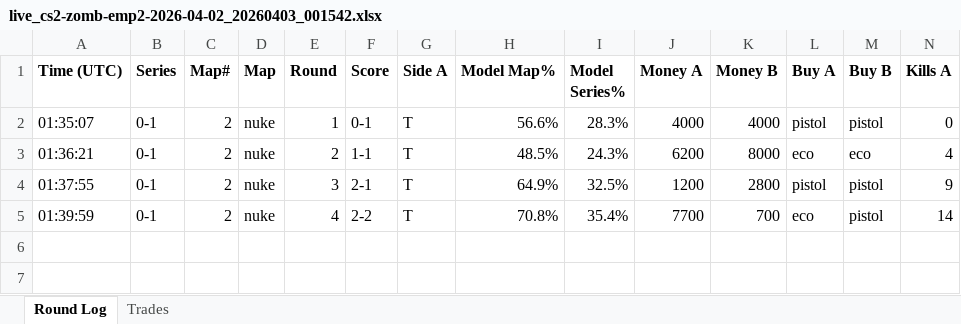
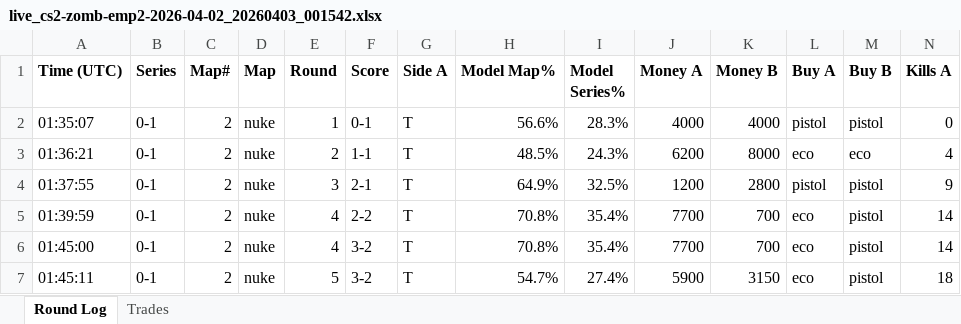
Before and after one commit to stonerje4/DOGODODGODGDGODGOGD, an Excel workbook: data/live_logs/live_cs2-zomb-emp2-2026-04-02_20260403_001542.xlsx, sheet Round Log, drawn as a sheet; only a part is shown; values as stored, in another font and other column widths than the file's, no borders; rows hold the shown columns only; the diff names each change by its address in the sheet, - before the commit and + after, or states it on an @@ line.

Commit message:
live update 01:45:12 UTC

```diff
--- a/data/live_logs/live_cs2-zomb-emp2-2026-04-02_20260403_001542.xlsx (sheet Round Log)
+++ b/data/live_logs/live_cs2-zomb-emp2-2026-04-02_20260403_001542.xlsx (sheet Round Log)
+row 6: 01:45:00 | 0-1 | 2 | nuke | 4 | 3-2 | T | 70.8% | 35.4% | 7700 | 700 | eco | pistol | 14
+row 7: 01:45:11 | 0-1 | 2 | nuke | 5 | 3-2 | T | 54.7% | 27.4% | 5900 | 3150 | eco | pistol | 18
```
Also changed, not shown: 1 other file.
